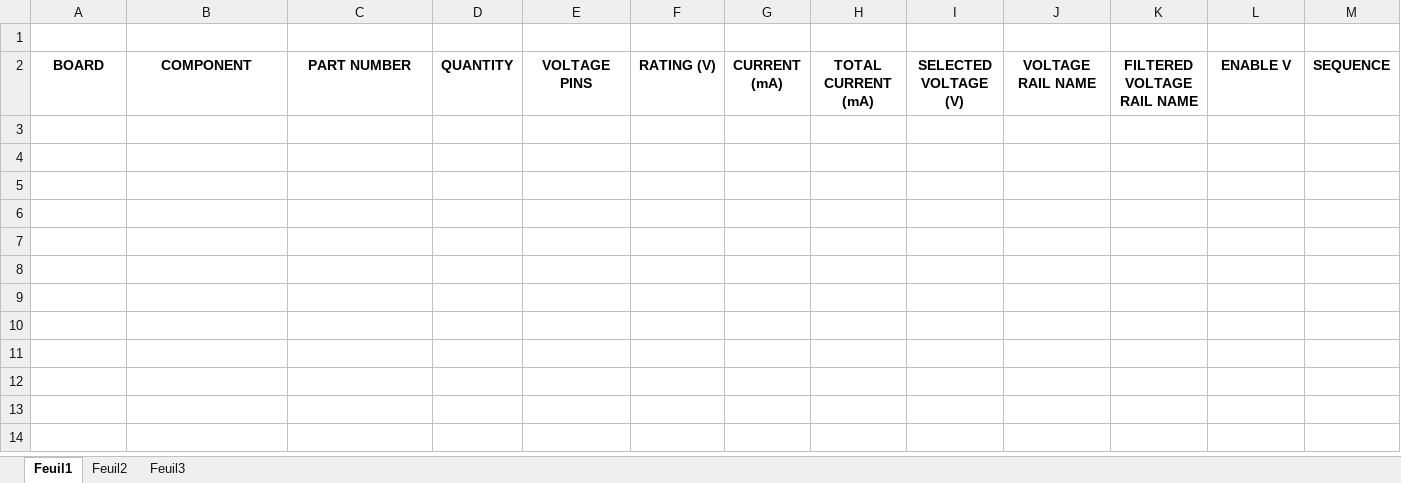
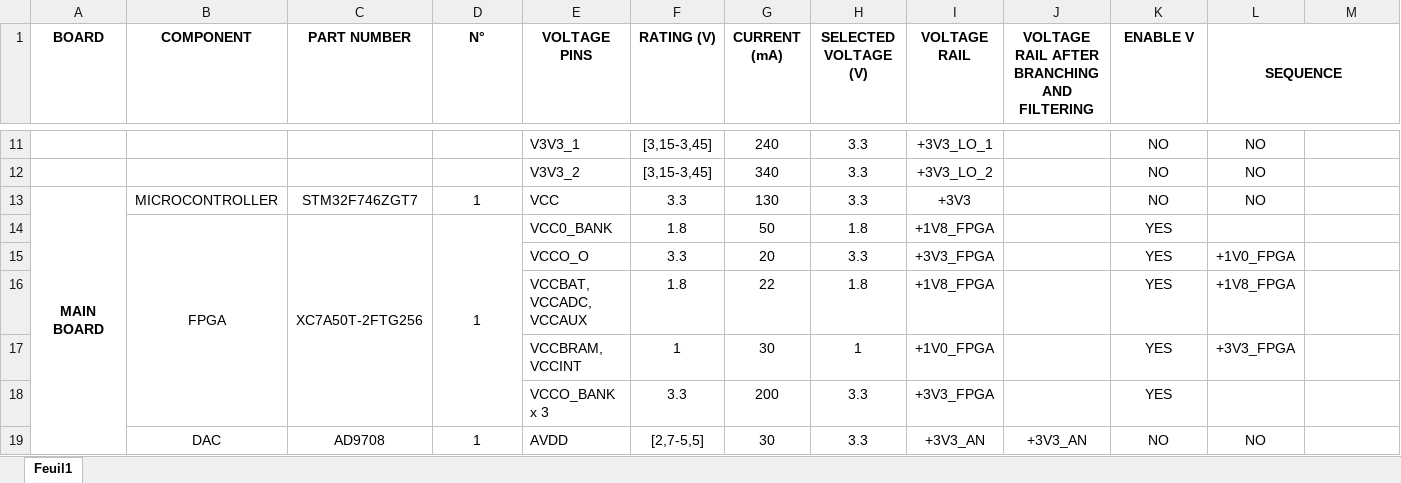
Before and after one commit to peekware/PLFM_RADAR, an Excel workbook: 3_Power Management/Power Management.xlsx, sheet Feuil1, drawn as a sheet; only a part is shown, gaps mark what is left out; values as stored, in another font and other column widths than the file's, no borders; removed rows and columns are numbered as before the commit, all else as after; the diff covers the shown part only; the diff names each change by its address in the sheet, - before the commit and + after, or states it on an @@ line.

Commit message:
Add files via upload

```diff
--- a/3_Power Management/Power Management.xlsx (sheet Feuil1)
+++ b/3_Power Management/Power Management.xlsx (sheet Feuil1)
-sheet tab: Feuil2
-sheet tab: Feuil3
-row 1: (empty)
-D1: QUANTITY
+D1: N°
-H1: TOTAL CURRENT (mA)
+H1: SELECTED VOLTAGE (V)
-I1: SELECTED VOLTAGE (V)
+I1: VOLTAGE RAIL
-J1: VOLTAGE RAIL NAME
+J1: VOLTAGE RAIL AFTER BRANCHING AND FILTERING
-K1: FILTERED VOLTAGE RAIL NAME
+K1: ENABLE V
-L1: ENABLE V
+L1: SEQUENCE
+L1:M1 merged
-M1: SEQUENCE
+M1: (empty)
+row 11:  |  |  |  | V3V3_1 | [3,15-3,45] | 240 | 3.3 | +3V3_LO_1 |  | NO | NO
+row 12:  |  |  |  | V3V3_2 | [3,15-3,45] | 340 | 3.3 | +3V3_LO_2 |  | NO | NO
+row 13: MAIN BOARD | MICROCONTROLLER | STM32F746ZGT7 | 1 | VCC | 3.3 | 130 | 3.3 | +3V3 |  | NO | NO
+row 14:  | FPGA | XC7A50T-2FTG256 | 1 | VCC0_BANK | 1.8 | 50 | 1.8 | +1V8_FPGA |  | YES
+row 15:  |  |  |  | VCCO_O | 3.3 | 20 | 3.3 | +3V3_FPGA |  | YES | +1V0_FPGA
+row 16:  |  |  |  | VCCBAT, VCCADC, VCCAUX | 1.8 | 22 | 1.8 | +1V8_FPGA |  | YES | +1V8_FPGA
+row 17:  |  |  |  | VCCBRAM, VCCINT | 1 | 30 | 1 | +1V0_FPGA |  | YES | +3V3_FPGA
+row 18:  |  |  |  | VCCO_BANK x 3 | 3.3 | 200 | 3.3 | +3V3_FPGA |  | YES
+row 19:  | DAC | AD9708 | 1 | AVDD | [2,7-5,5] | 30 | 3.3 | +3V3_AN | +3V3_AN | NO | NO
```
Also changed, not shown: 54 added rows elsewhere in this sheet.
